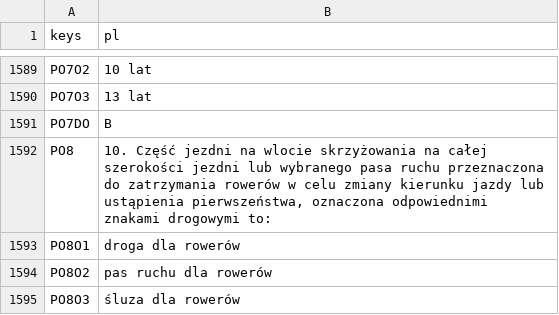
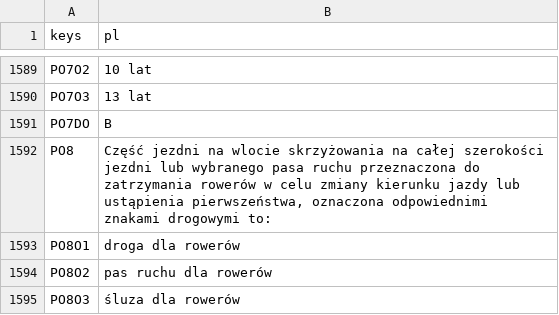
Before and after one commit to CaptainRavel/EgzaminKartaRowerowa, a CSV file: LOKALIZACJA/Localization_file.csv, drawn as a sheet; only a part is shown, gaps mark what is left out.

```diff
--- a/LOKALIZACJA/Localization_file.csv
+++ b/LOKALIZACJA/Localization_file.csv
@@ -1591,3 +1591,3 @@ PO7O3;13 lat
 PO7DO;B
-PO8;10. Część jezdni na wlocie skrzyżowania na całej szerokości jezdni lub wybranego pasa ruchu przeznaczona do zatrzymania rowerów w celu zmiany kierunku jazdy lub ustąpienia pierwszeństwa, oznaczona odpowiednimi znakami drogowymi to:
+PO8;Część jezdni na wlocie skrzyżowania na całej szerokości jezdni lub wybranego pasa ruchu przeznaczona do zatrzymania rowerów w celu zmiany kierunku jazdy lub ustąpienia pierwszeństwa, oznaczona odpowiednimi znakami drogowymi to:
 PO8O1;droga dla rowerów
```
Also changed, not shown: 16 other files.
